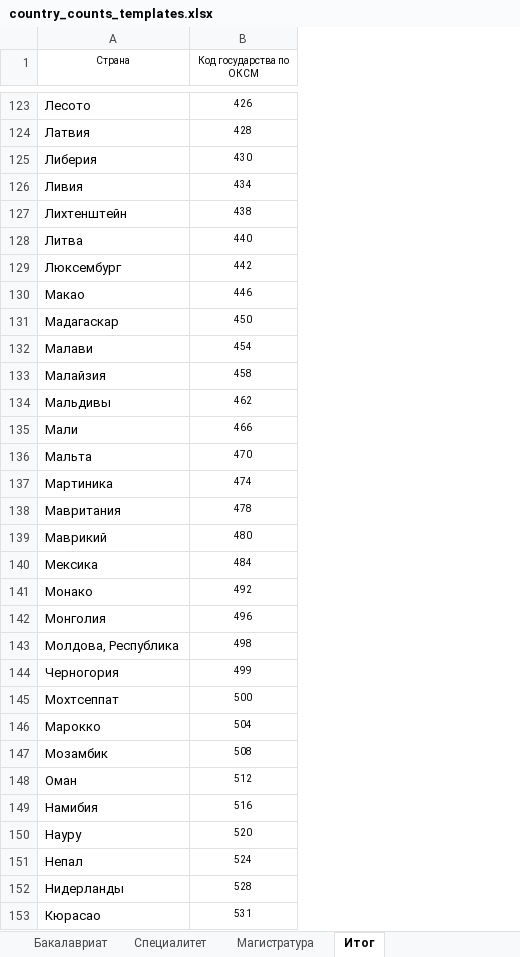
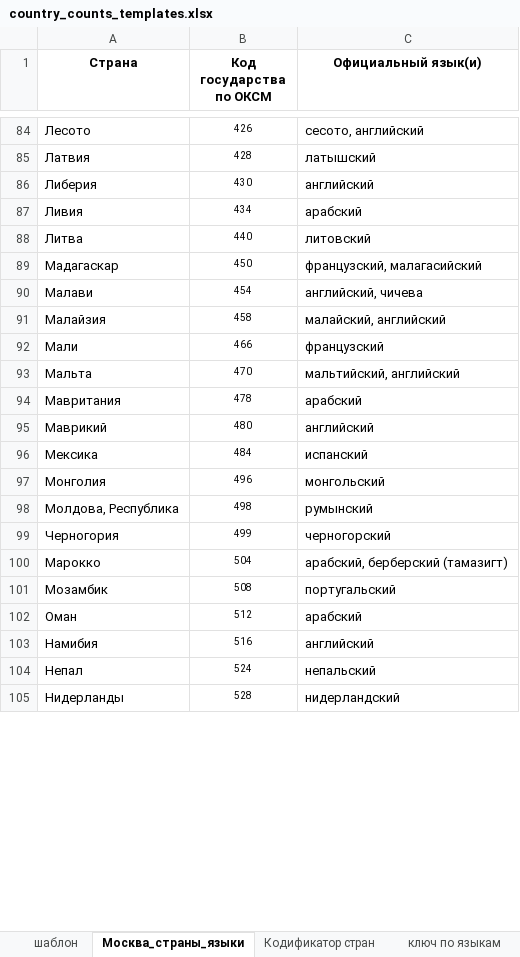
Before and after one commit to Analagis/vpo_restructuring, an Excel workbook: template/country_counts_templates.xlsx, sheet Москва_страны_языки, drawn as a sheet; only a part is shown, gaps mark what is left out; values as stored, in another font and other column widths than the file's, no borders; removed rows and columns are numbered as before the commit, all else as after; the diff covers the shown part only; the diff names each change by its address in the sheet, - before the commit and + after, or states it on an @@ line.

```diff
--- a/template/country_counts_templates.xlsx (sheet Москва_страны_языки)
+++ b/template/country_counts_templates.xlsx (sheet Москва_страны_языки)
-sheet tab: Бакалавриат
+sheet tab: шаблон
-sheet tab: Итог
+sheet tab: Москва_страны_языки
-sheet tab: Специалитет
-sheet tab: Магистратура
+sheet tab: ключ по языкам
+column C (Официальный язык(и)), rows 84-105: сесото, английский | латышский | английский | арабский | литовский | французский, малагасийский | английский, чичева | малайский, английский | французский | мальтийский, английский | арабский | английский | испанский | монгольский | румынский | черногорский | арабский, берберский (тамазигт) | португальский | арабский | английский | непальский | нидерландский
-A1:B1 bold: off
+A1:B1 bold: on, text size: larger
-row 127: Лихтенштейн | 438
-row 129: Люксембург | 442
-row 130: Макао | 446
-row 134: Мальдивы | 462
-row 137: Мартиника | 474
-row 141: Монако | 492
-row 145: Мохтсеппат | 500
-row 150: Науру | 520
-row 153: Кюрасао | 531
```
Also changed, not shown: 84 removed rows and 1 edited cell elsewhere in this sheet, sheet шаблон, formulas that keep their value, template/country_admission_templates.xlsx, template/country_graduation_templates.xlsx.
